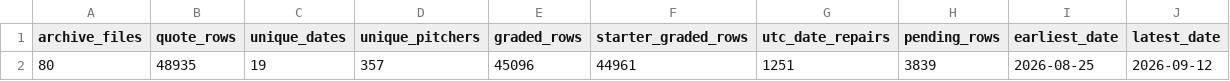
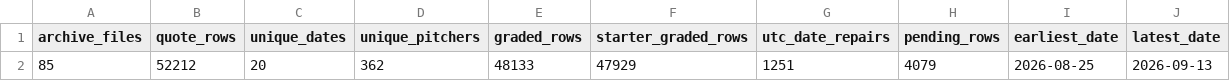
Before and after one commit to meverhart913/mlb-betting-lab, a CSV file: outputs/free_pitcher_k_archive_status.csv, drawn as a sheet.

```diff
--- a/outputs/free_pitcher_k_archive_status.csv
+++ b/outputs/free_pitcher_k_archive_status.csv
@@ -1,2 +1,2 @@
 archive_files,quote_rows,unique_dates,unique_pitchers,graded_rows,starter_graded_rows,utc_date_repairs,pending_rows,earliest_date,latest_date
-80,48935,19,357,45096,44961,1251,3839,2026-08-25,2026-09-12
+85,52212,20,362,48133,47929,1251,4079,2026-08-25,2026-09-13
```
Also changed, not shown: 5 other files.
